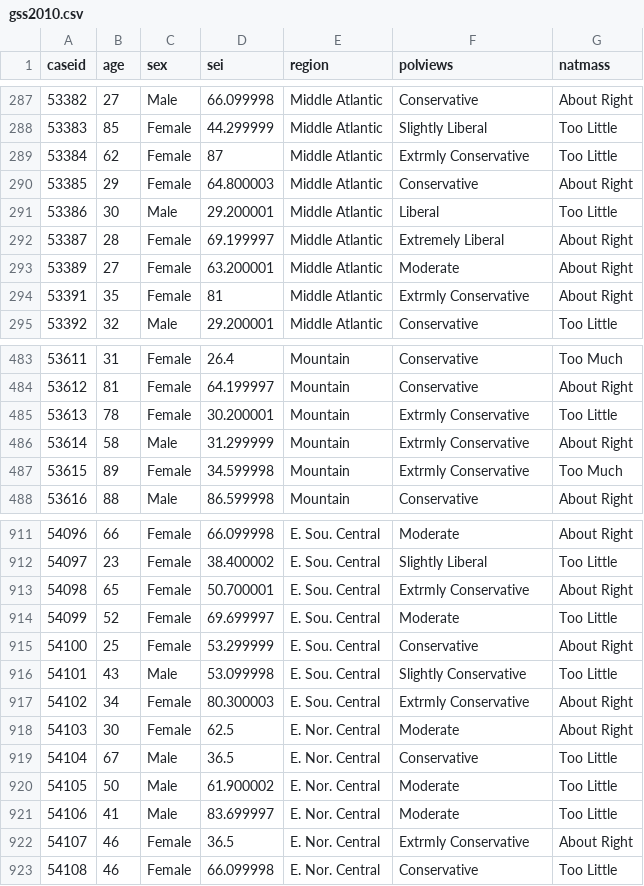
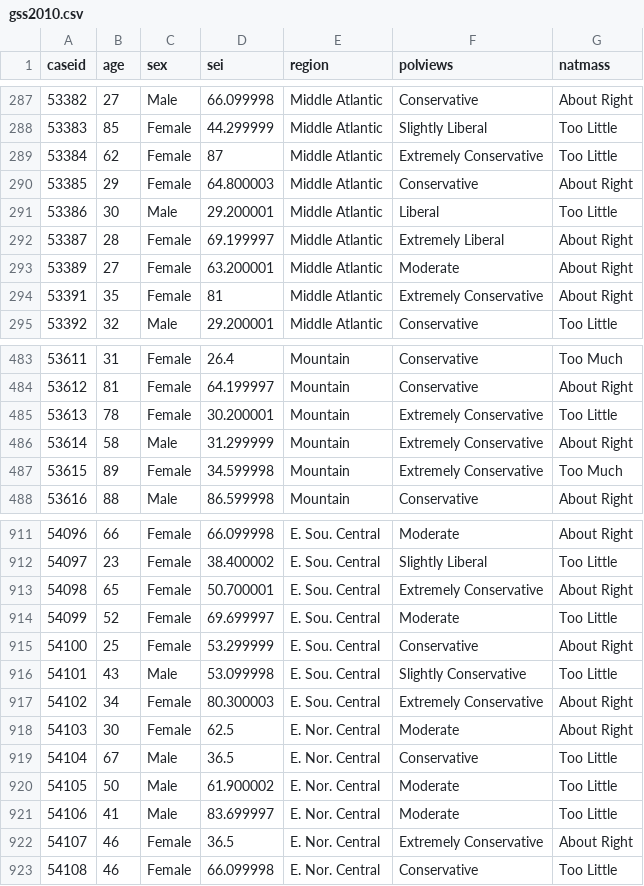
Before and after one commit to matackett/sta210, a CSV file: data/gss2010.csv, drawn as a sheet; only a part is shown, gaps mark what is left out; the diff covers the shown part only.

```diff
--- a/data/gss2010.csv
+++ b/data/gss2010.csv
@@ -288,3 +288,3 @@ caseid,age,sex,sei,region,polviews,natmass
 53383,85,Female,44.299999,Middle Atlantic,Slightly Liberal,Too Little
-53384,62,Female,87,Middle Atlantic,Extrmly Conservative,Too Little
+53384,62,Female,87,Middle Atlantic,Extremely Conservative,Too Little
 53385,29,Female,64.800003,Middle Atlantic,Conservative,About Right
@@ -293,3 +293,3 @@ caseid,age,sex,sei,region,polviews,natmass
 53389,27,Female,63.200001,Middle Atlantic,Moderate,About Right
-53391,35,Female,81,Middle Atlantic,Extrmly Conservative,About Right
+53391,35,Female,81,Middle Atlantic,Extremely Conservative,About Right
 53392,32,Male,29.200001,Middle Atlantic,Conservative,Too Little
@@ -484,5 +484,5 @@ caseid,age,sex,sei,region,polviews,natmass
 53612,81,Female,64.199997,Mountain,Conservative,About Right
-53613,78,Female,30.200001,Mountain,Extrmly Conservative,Too Little
-53614,58,Male,31.299999,Mountain,Extrmly Conservative,About Right
-53615,89,Female,34.599998,Mountain,Extrmly Conservative,Too Much
+53613,78,Female,30.200001,Mountain,Extremely Conservative,Too Little
+53614,58,Male,31.299999,Mountain,Extremely Conservative,About Right
+53615,89,Female,34.599998,Mountain,Extremely Conservative,Too Much
 53616,88,Male,86.599998,Mountain,Conservative,About Right
@@ -912,3 +912,3 @@ caseid,age,sex,sei,region,polviews,natmass
 54097,23,Female,38.400002,E. Sou. Central,Slightly Liberal,Too Little
-54098,65,Female,50.700001,E. Sou. Central,Extrmly Conservative,About Right
+54098,65,Female,50.700001,E. Sou. Central,Extremely Conservative,About Right
 54099,52,Female,69.699997,E. Sou. Central,Moderate,Too Little
@@ -916,3 +916,3 @@ caseid,age,sex,sei,region,polviews,natmass
 54101,43,Male,53.099998,E. Sou. Central,Slightly Conservative,Too Little
-54102,34,Female,80.300003,E. Sou. Central,Extrmly Conservative,About Right
+54102,34,Female,80.300003,E. Sou. Central,Extremely Conservative,About Right
 54103,30,Female,62.5,E. Nor. Central,Moderate,About Right
@@ -921,3 +921,3 @@ caseid,age,sex,sei,region,polviews,natmass
 54106,41,Male,83.699997,E. Nor. Central,Moderate,Too Little
-54107,46,Female,36.5,E. Nor. Central,Extrmly Conservative,About Right
+54107,46,Female,36.5,E. Nor. Central,Extremely Conservative,About Right
 54108,46,Female,66.099998,E. Nor. Central,Conservative,Too Little
```
Also changed, not shown: 62 edited cells elsewhere in this file.
